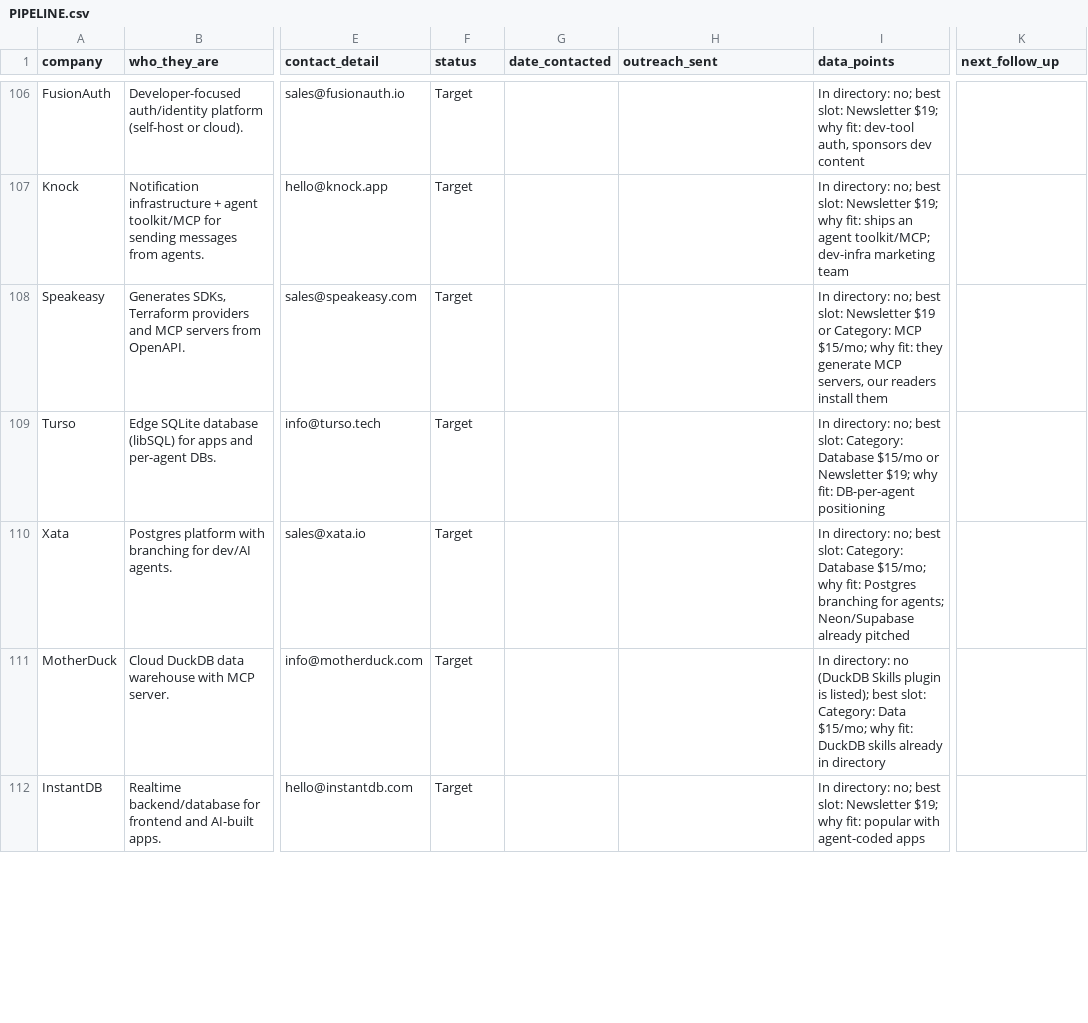
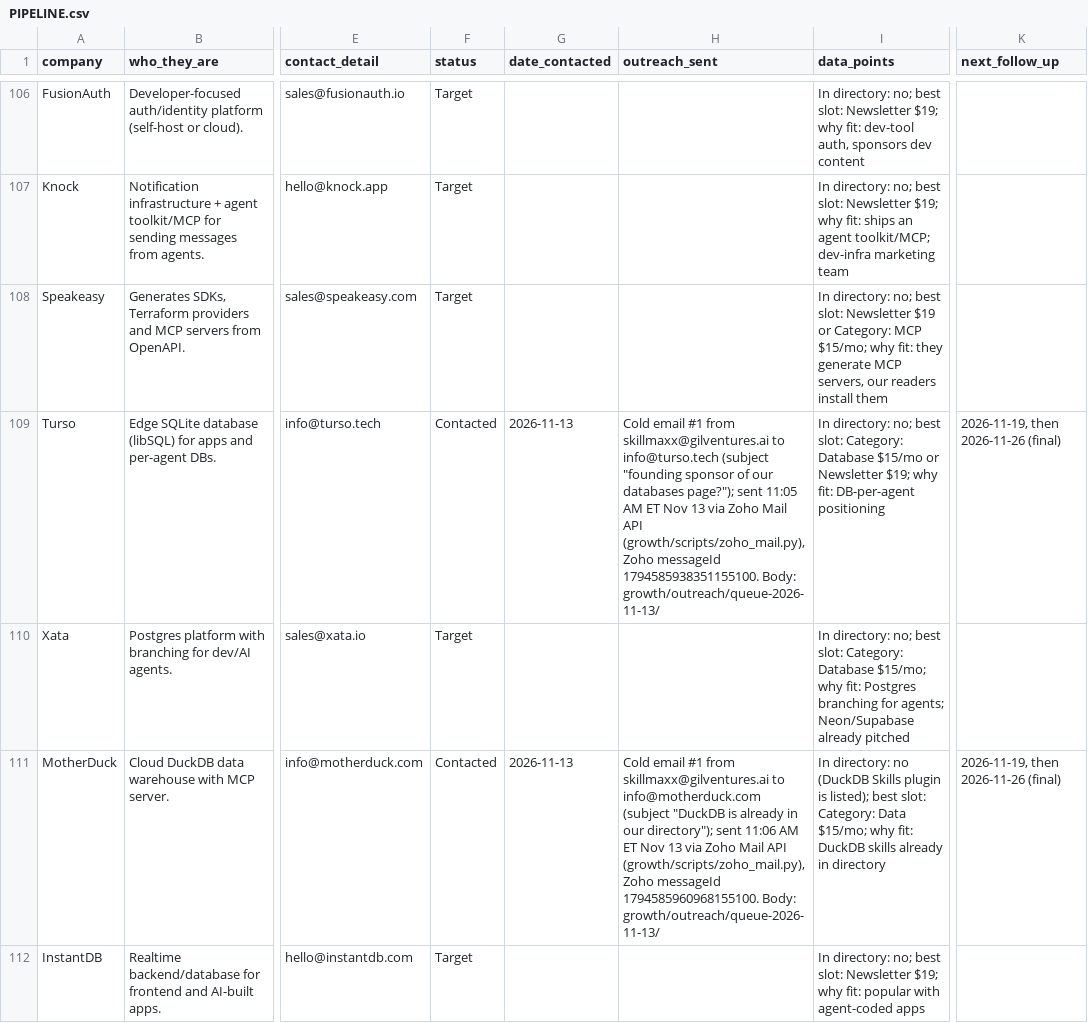
Before and after one commit to grandpajackai/skillmaxx, a CSV file: growth/sponsors/PIPELINE.csv, drawn as a sheet; only a part is shown, gaps mark what is left out; the diff covers the shown part only; the diff names each change by its address in the sheet, - before the commit and + after, or states it on an @@ line.

Commit message:
Sponsor outreach Nov 13 via Zoho Mail API (helper + 13 sends logged) (#101)
Co-authored-by: SkillMaxx Grok Bot <skillmaxx@mail.grokbot.com>

```diff
--- a/growth/sponsors/PIPELINE.csv
+++ b/growth/sponsors/PIPELINE.csv
-F109 (status): Target
+F109 (status): Contacted
-G109 (date_contacted): (empty)
+G109 (date_contacted): 2026-11-13
-H109 (outreach_sent): (empty)
+H109 (outreach_sent): Cold email #1 from skillmaxx@gilventures.ai to info@turso.tech (subject "founding sponsor of our databases page?"); sent 11:05 AM ET Nov 13 via Zoho Mail API (growth/scripts/zoho_mail.py), Zoho messageId 1794585938351155100. Body: growth/outreach/queue-2026-11-13/
-K109 (next_follow_up): (empty)
+K109 (next_follow_up): 2026-11-19, then 2026-11-26 (final)
-F111 (status): Target
+F111 (status): Contacted
-G111 (date_contacted): (empty)
+G111 (date_contacted): 2026-11-13
-H111 (outreach_sent): (empty)
+H111 (outreach_sent): Cold email #1 from skillmaxx@gilventures.ai to info@motherduck.com (subject "DuckDB is already in our directory"); sent 11:06 AM ET Nov 13 via Zoho Mail API (growth/scripts/zoho_mail.py), Zoho messageId 1794585960968155100. Body: growth/outreach/queue-2026-11-13/
-K111 (next_follow_up): (empty)
+K111 (next_follow_up): 2026-11-19, then 2026-11-26 (final)
```
Also changed, not shown: 47 edited cells elsewhere in this file, 19 other files.
